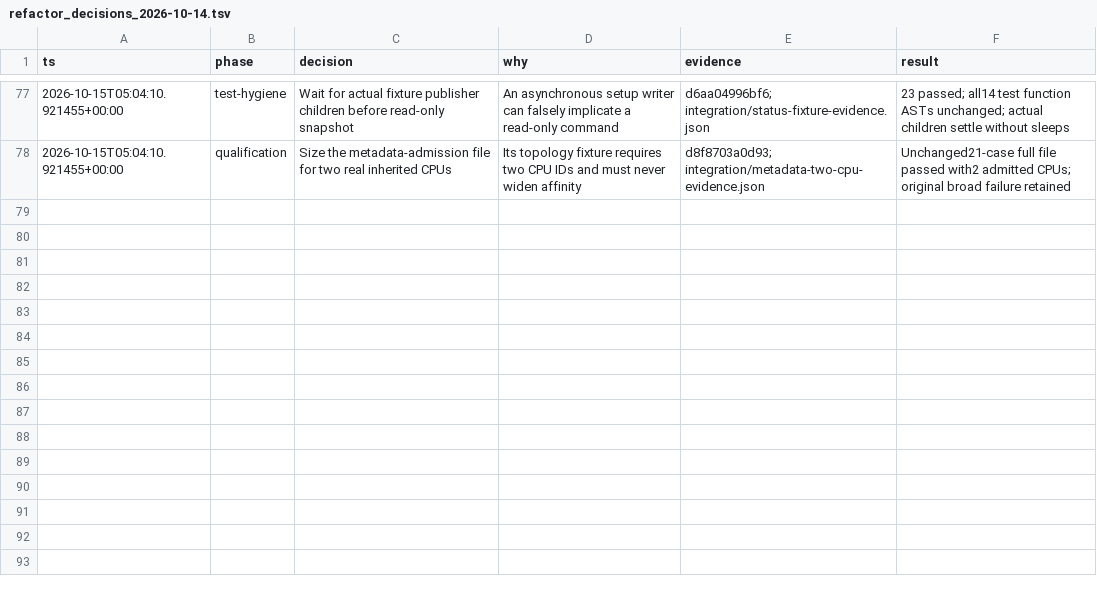
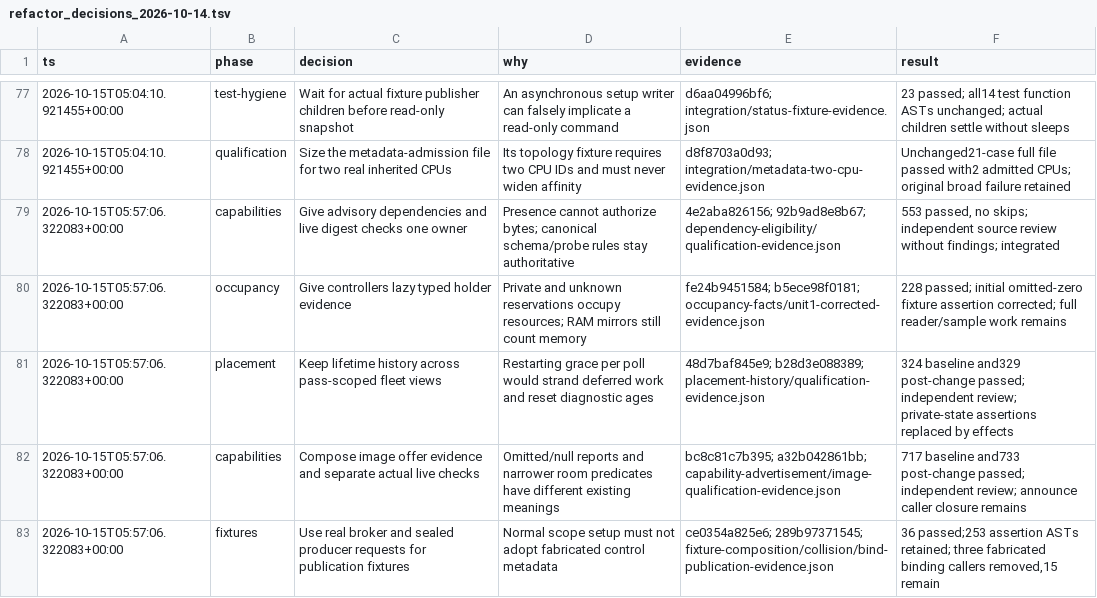
Before and after one commit to RobTand/prismabuild, a TSV file: docs/refactor_decisions_2026-10-14.tsv, drawn as a sheet; only a part is shown, gaps mark what is left out.

Commit message:
Record qualified capability, holder, clock and fixture ownership units

```diff
--- a/docs/refactor_decisions_2026-10-14.tsv
+++ b/docs/refactor_decisions_2026-10-14.tsv
@@ -78 +78,6 @@ ts	phase	decision	why	evidence	result
 2026-10-15T05:04:10.921455+00:00	qualification	Size the metadata-admission file for two real inherited CPUs	Its topology fixture requires two CPU IDs and must never widen affinity	d8f8703a0d93; integration/metadata-two-cpu-evidence.json	Unchanged21-case full file passed with2 admitted CPUs; original broad failure retained
+2026-10-15T05:57:06.322083+00:00	capabilities	Give advisory dependencies and live digest checks one owner	Presence cannot authorize bytes; canonical schema/probe rules stay authoritative	4e2aba826156; 92b9ad8e8b67; dependency-eligibility/qualification-evidence.json	553 passed, no skips; independent source review without findings; integrated
+2026-10-15T05:57:06.322083+00:00	occupancy	Give controllers lazy typed holder evidence	Private and unknown reservations occupy resources; RAM mirrors still count memory	fe24b9451584; b5ece98f0181; occupancy-facts/unit1-corrected-evidence.json	228 passed; initial omitted-zero fixture assertion corrected; full reader/sample work remains
+2026-10-15T05:57:06.322083+00:00	placement	Keep lifetime history across pass-scoped fleet views	Restarting grace per poll would strand deferred work and reset diagnostic ages	48d7baf845e9; b28d3e088389; placement-history/qualification-evidence.json	324 baseline and329 post-change passed; independent review; private-state assertions replaced by effects
+2026-10-15T05:57:06.322083+00:00	capabilities	Compose image offer evidence and separate actual live checks	Omitted/null reports and narrower room predicates have different existing meanings	bc8c81c7b395; a32b042861bb; capability-advertisement/image-qualification-evidence.json	717 baseline and733 post-change passed; independent review; announce caller closure remains
+2026-10-15T05:57:06.322083+00:00	fixtures	Use real broker and sealed producer requests for publication fixtures	Normal scope setup must not adopt fabricated control metadata	ce0354a825e6; 289b97371545; fixture-composition/collision/bind-publication-evidence.json	36 passed;253 assertion ASTs retained; three fabricated binding callers removed,15 remain
```
Also changed, not shown: 2 other files.
